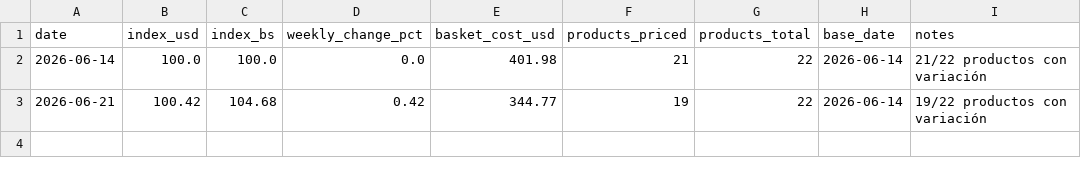
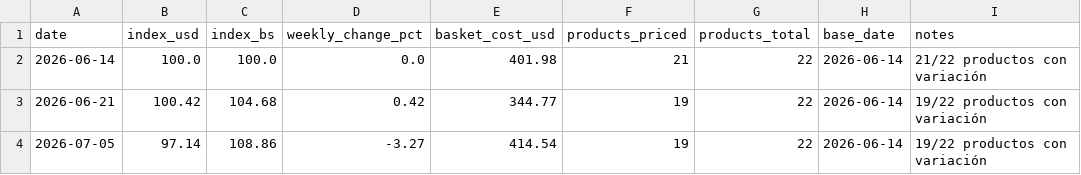
Before and after one commit to claudio-mirandino/canasta-vzla, a CSV file: docs/data/maracaibo/index.csv, drawn as a sheet.

```diff
--- a/docs/data/maracaibo/index.csv
+++ b/docs/data/maracaibo/index.csv
@@ -3 +3,2 @@ date,index_usd,index_bs,weekly_change_pct,basket_cost_usd,products_priced,produc
 2026-06-21,100.42,104.68,0.42,344.77,19,22,2026-06-14,19/22 productos con variación
+2026-07-05,97.14,108.86,-3.27,414.54,19,22,2026-06-14,19/22 productos con variación
```
Also changed, not shown: docs/data/index.csv, 13 other files.
